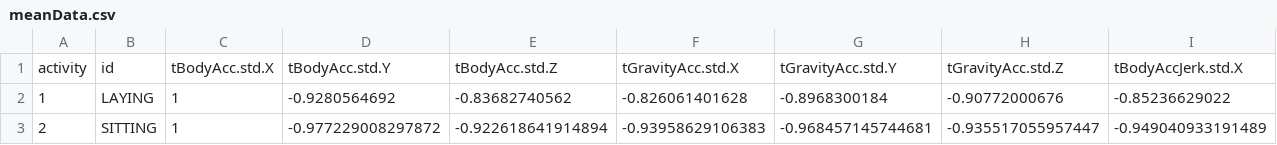
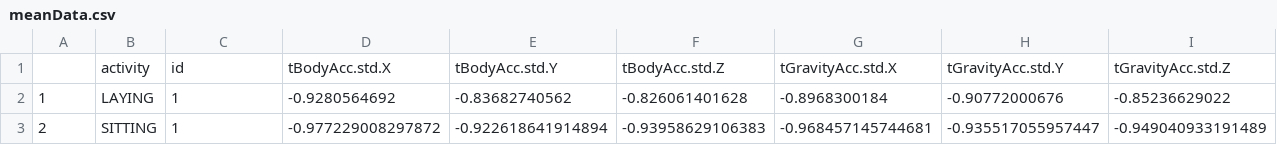
Before and after one commit to JorgeIrazabal/Getting-and-Cleaning-Data, a CSV file: data/meanData.csv, drawn as a sheet; only a part is shown; removed rows and columns are numbered as before the commit, all else as after; rows hold the shown columns only; the diff names each change by its address in the sheet, - before the commit and + after, or states it on an @@ line.

Commit message:
Update meanData.csv

```diff
--- a/data/meanData.csv
+++ b/data/meanData.csv
-row 1: activity | id | tBodyAcc.std.X | tBodyAcc.std.Y | tBodyAcc.std.Z | tGravityAcc.std.X | tGravityAcc.std.Y | tGravityAcc.std.Z | tBodyAccJerk.std.X
+row 1:  | activity | id | tBodyAcc.std.X | tBodyAcc.std.Y | tBodyAcc.std.Z | tGravityAcc.std.X | tGravityAcc.std.Y | tGravityAcc.std.Z
```
